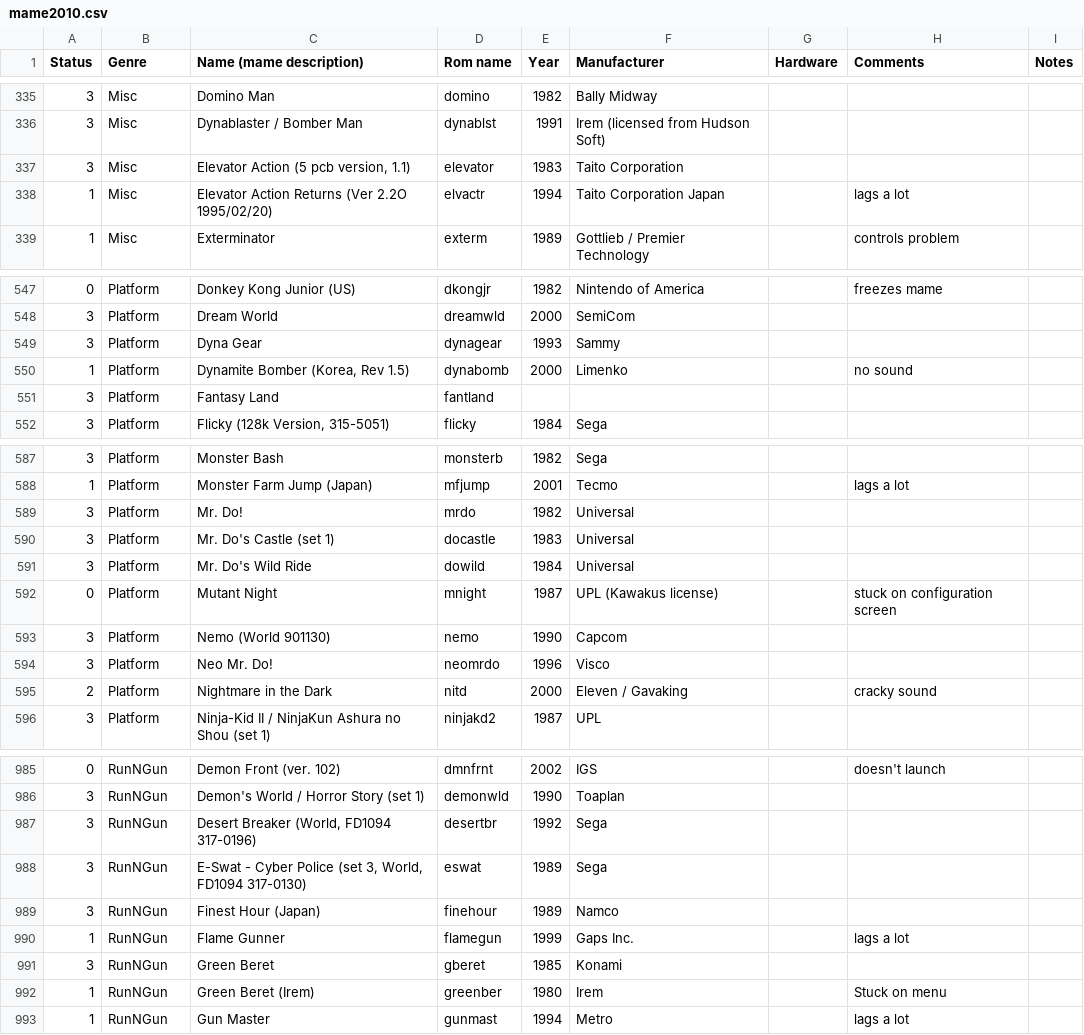
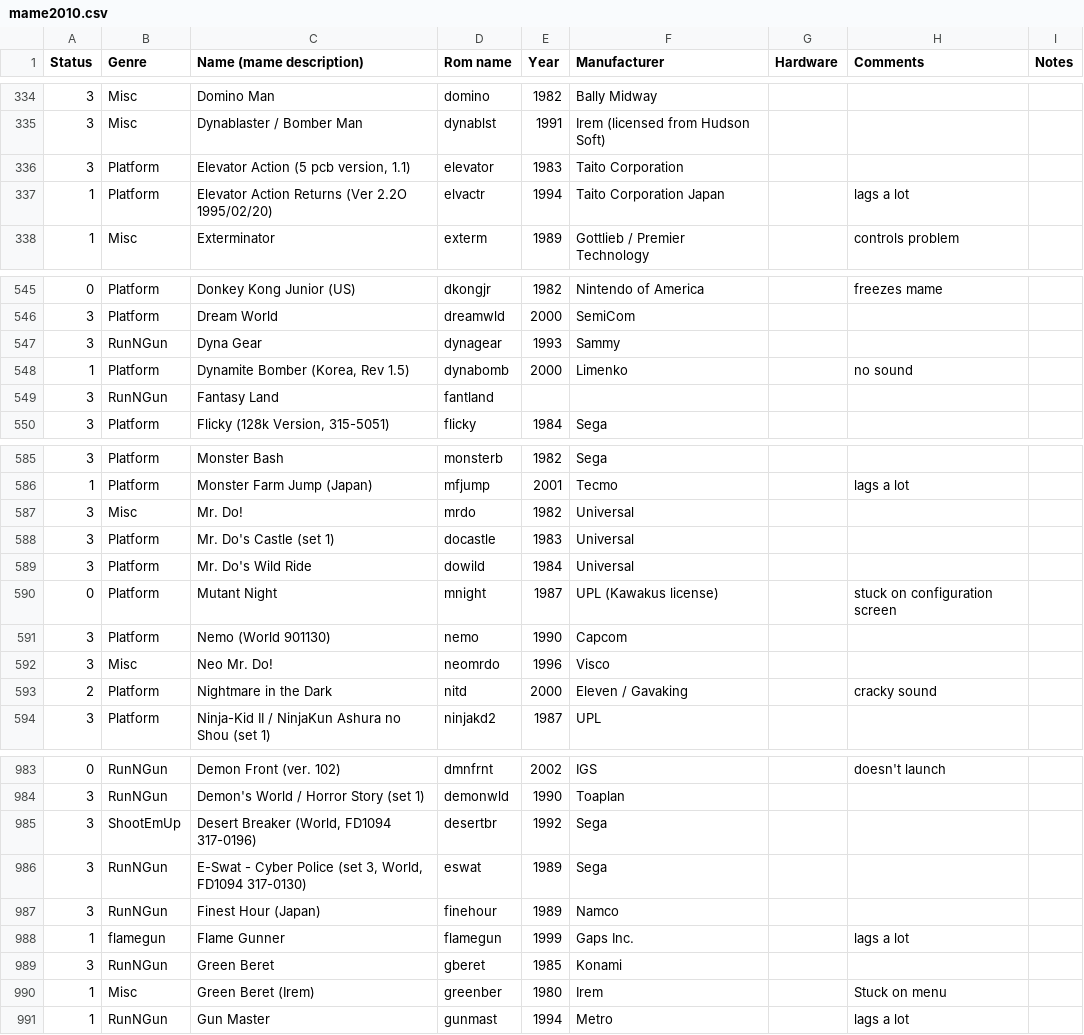
Before and after one commit to Voljega/BestArcade, a CSV file: data/pi3/mame2010.csv, drawn as a sheet; only a part is shown, gaps mark what is left out; the diff covers the shown part only.

```diff
--- a/data/pi3/mame2010.csv
+++ b/data/pi3/mame2010.csv
@@ -336,4 +335,4 @@ Status;Genre;Name (mame description);Rom name;Year;Manufacturer;Hardware;Comment
 3;Misc;Dynablaster / Bomber Man;dynablst;1991;Irem (licensed from Hudson Soft);;;
-3;Misc;Elevator Action (5 pcb version, 1.1);elevator;1983;Taito Corporation;;;
-1;Misc;Elevator Action Returns (Ver 2.2O 1995/02/20);elvactr;1994;Taito Corporation Japan;;lags a lot;
+3;Platform;Elevator Action (5 pcb version, 1.1);elevator;1983;Taito Corporation;;;
+1;Platform;Elevator Action Returns (Ver 2.2O 1995/02/20);elvactr;1994;Taito Corporation Japan;;lags a lot;
 1;Misc;Exterminator;exterm;1989;Gottlieb / Premier Technology;;controls problem;
@@ -548,5 +546,5 @@ Status;Genre;Name (mame description);Rom name;Year;Manufacturer;Hardware;Comment
 3;Platform;Dream World;dreamwld;2000;SemiCom;;;
-3;Platform;Dyna Gear;dynagear;1993;Sammy;;;
+3;RunNGun;Dyna Gear;dynagear;1993;Sammy;;;
 1;Platform;Dynamite Bomber (Korea, Rev 1.5);dynabomb;2000;Limenko;;no sound;
-3;Platform;Fantasy Land;fantland;;;;;
+3;RunNGun;Fantasy Land;fantland;;;;;
 3;Platform;Flicky (128k Version, 315-5051);flicky;1984;Sega;;;
@@ -588,3 +586,3 @@ Status;Genre;Name (mame description);Rom name;Year;Manufacturer;Hardware;Comment
 1;Platform;Monster Farm Jump (Japan);mfjump;2001;Tecmo;;lags a lot;
-3;Platform;Mr. Do!;mrdo;1982;Universal;;;
+3;Misc;Mr. Do!;mrdo;1982;Universal;;;
 3;Platform;Mr. Do's Castle (set 1);docastle;1983;Universal;;;
@@ -593,3 +591,3 @@ Status;Genre;Name (mame description);Rom name;Year;Manufacturer;Hardware;Comment
 3;Platform;Nemo (World 901130);nemo;1990;Capcom;;;
-3;Platform;Neo Mr. Do!;neomrdo;1996;Visco;;;
+3;Misc;Neo Mr. Do!;neomrdo;1996;Visco;;;
 2;Platform;Nightmare in the Dark;nitd;2000;Eleven / Gavaking;;cracky sound;
@@ -986,8 +984,8 @@ Status;Genre;Name (mame description);Rom name;Year;Manufacturer;Hardware;Comment
 3;RunNGun;Demon's World / Horror Story (set 1);demonwld;1990;Toaplan;;;
-3;RunNGun;Desert Breaker (World, FD1094 317-0196);desertbr;1992;Sega;;;
+3;ShootEmUp;Desert Breaker (World, FD1094 317-0196);desertbr;1992;Sega;;;
 3;RunNGun;E-Swat - Cyber Police (set 3, World, FD1094 317-0130);eswat;1989;Sega;;;
 3;RunNGun;Finest Hour (Japan);finehour;1989;Namco;;;
-1;RunNGun;Flame Gunner;flamegun;1999;Gaps Inc.;;lags a lot;
+1;flamegun;Flame Gunner;flamegun;1999;Gaps Inc.;;lags a lot;
 3;RunNGun;Green Beret;gberet;1985;Konami;;;
-1;RunNGun;Green Beret (Irem);greenber;1980;Irem;;Stuck on menu;
+1;Misc;Green Beret (Irem);greenber;1980;Irem;;Stuck on menu;
 1;RunNGun;Gun Master;gunmast;1994;Metro;;lags a lot;
```
Also changed, not shown: 3 removed rows and 30 edited cells elsewhere in this file, 6 other files.
